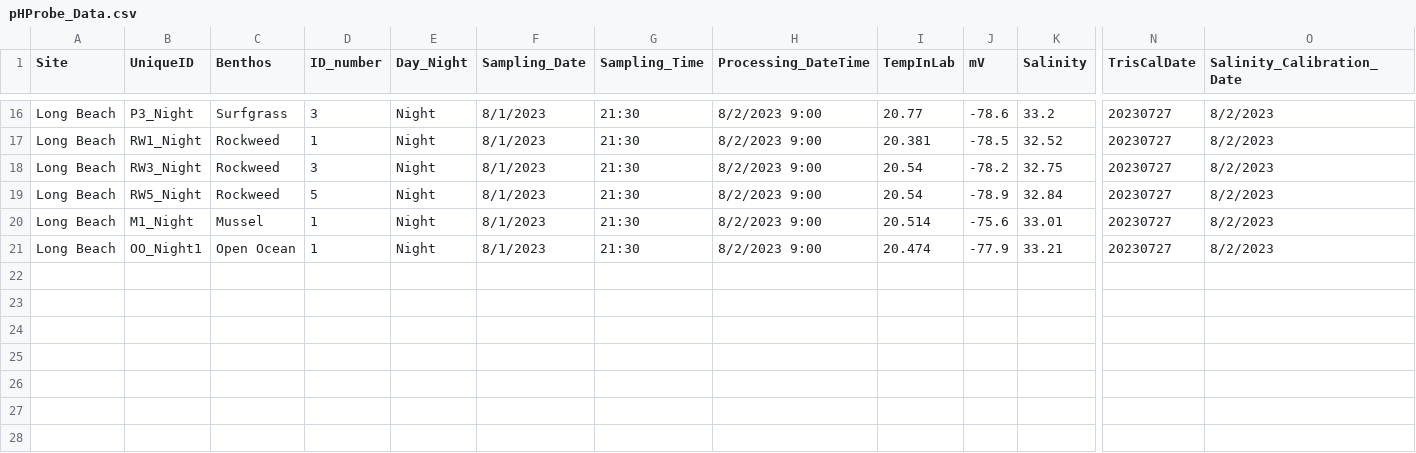
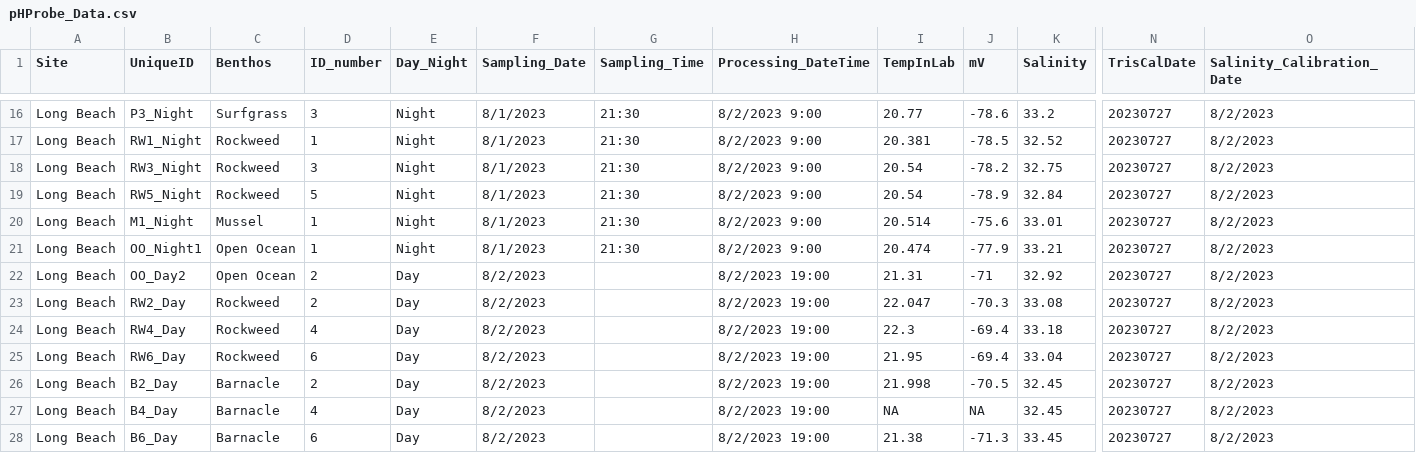
Before and after one commit to njsilbiger/SantaCruz_EcoFun, a CSV file: Data/Biogeochemistry/pHProbe_Data.csv, drawn as a sheet; only a part is shown, gaps mark what is left out; rows hold the shown columns only; the diff names each change by its address in the sheet, - before the commit and + after, or states it on an @@ line.

Commit message:
updated pH data

```diff
--- a/Data/Biogeochemistry/pHProbe_Data.csv
+++ b/Data/Biogeochemistry/pHProbe_Data.csv
+row 22: Long Beach | OO_Day2 | Open Ocean | 2 | Day | 8/2/2023 |  | 8/2/2023 19:00 | 21.31 | -71 | 32.92 | 20230727 | 8/2/2023
+row 23: Long Beach | RW2_Day | Rockweed | 2 | Day | 8/2/2023 |  | 8/2/2023 19:00 | 22.047 | -70.3 | 33.08 | 20230727 | 8/2/2023
+row 24: Long Beach | RW4_Day | Rockweed | 4 | Day | 8/2/2023 |  | 8/2/2023 19:00 | 22.3 | -69.4 | 33.18 | 20230727 | 8/2/2023
+row 25: Long Beach | RW6_Day | Rockweed | 6 | Day | 8/2/2023 |  | 8/2/2023 19:00 | 21.95 | -69.4 | 33.04 | 20230727 | 8/2/2023
+row 26: Long Beach | B2_Day | Barnacle | 2 | Day | 8/2/2023 |  | 8/2/2023 19:00 | 21.998 | -70.5 | 32.45 | 20230727 | 8/2/2023
+row 27: Long Beach | B4_Day | Barnacle | 4 | Day | 8/2/2023 |  | 8/2/2023 19:00 | NA | NA | 32.45 | 20230727 | 8/2/2023
+row 28: Long Beach | B6_Day | Barnacle | 6 | Day | 8/2/2023 |  | 8/2/2023 19:00 | 21.38 | -71.3 | 33.45 | 20230727 | 8/2/2023
```
